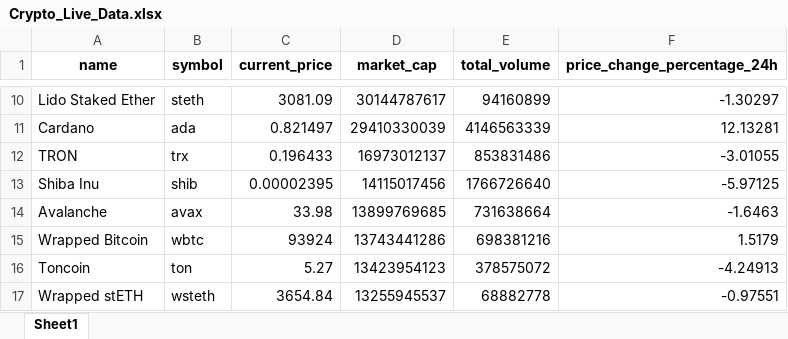
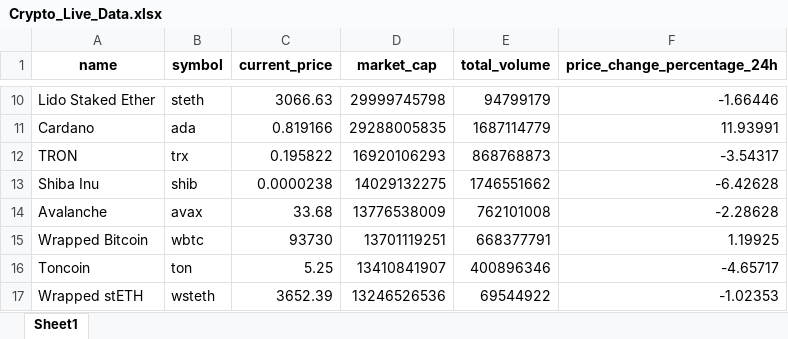
Before and after one commit to sathishkumar0075/CryptoDataAnalysis, an Excel workbook: Crypto_Live_Data.xlsx, sheet Sheet1, drawn as a sheet; only a part is shown, gaps mark what is left out; values as stored, in another font and other column widths than the file's, no borders; the diff covers the shown part only; the diff names each change by its address in the sheet, - before the commit and + after, or states it on an @@ line.

```diff
--- a/Crypto_Live_Data.xlsx (sheet Sheet1)
+++ b/Crypto_Live_Data.xlsx (sheet Sheet1)
-C10 (current_price): 3081.09
+C10 (current_price): 3066.63
-D10 (market_cap): 30144787617
+D10 (market_cap): 29999745798
-E10 (total_volume): 94160899
+E10 (total_volume): 94799179
-F10 (price_change_percentage_24h): -1.30297
+F10 (price_change_percentage_24h): -1.66446
-C11 (current_price): 0.821497
+C11 (current_price): 0.819166
-D11 (market_cap): 29410330039
+D11 (market_cap): 29288005835
-E11 (total_volume): 4146563339
+E11 (total_volume): 1687114779
-F11 (price_change_percentage_24h): 12.13281
+F11 (price_change_percentage_24h): 11.93991
-C12 (current_price): 0.196433
+C12 (current_price): 0.195822
-D12 (market_cap): 16973012137
+D12 (market_cap): 16920106293
-E12 (total_volume): 853831486
+E12 (total_volume): 868768873
-F12 (price_change_percentage_24h): -3.01055
+F12 (price_change_percentage_24h): -3.54317
-C13 (current_price): 0.00002395
+C13 (current_price): 0.0000238
-D13 (market_cap): 14115017456
+D13 (market_cap): 14029132275
-E13 (total_volume): 1766726640
+E13 (total_volume): 1746551662
-F13 (price_change_percentage_24h): -5.97125
+F13 (price_change_percentage_24h): -6.42628
-C14 (current_price): 33.98
+C14 (current_price): 33.68
-D14 (market_cap): 13899769685
+D14 (market_cap): 13776538009
-E14 (total_volume): 731638664
+E14 (total_volume): 762101008
-F14 (price_change_percentage_24h): -1.6463
+F14 (price_change_percentage_24h): -2.28628
-C15 (current_price): 93924
+C15 (current_price): 93730
-D15 (market_cap): 13743441286
+D15 (market_cap): 13701119251
-E15 (total_volume): 698381216
+E15 (total_volume): 668377791
-F15 (price_change_percentage_24h): 1.5179
+F15 (price_change_percentage_24h): 1.19925
-C16 (current_price): 5.27
+C16 (current_price): 5.25
-D16 (market_cap): 13423954123
+D16 (market_cap): 13410841907
-E16 (total_volume): 378575072
+E16 (total_volume): 400896346
-F16 (price_change_percentage_24h): -4.24913
+F16 (price_change_percentage_24h): -4.65717
-C17 (current_price): 3654.84
+C17 (current_price): 3652.39
-D17 (market_cap): 13255945537
+D17 (market_cap): 13246526536
-E17 (total_volume): 68882778
+E17 (total_volume): 69544922
-F17 (price_change_percentage_24h): -0.97551
+F17 (price_change_percentage_24h): -1.02353
```
Also changed, not shown: 2 added rows, 2 removed rows and 160 edited cells elsewhere in this sheet, 1 other file.
